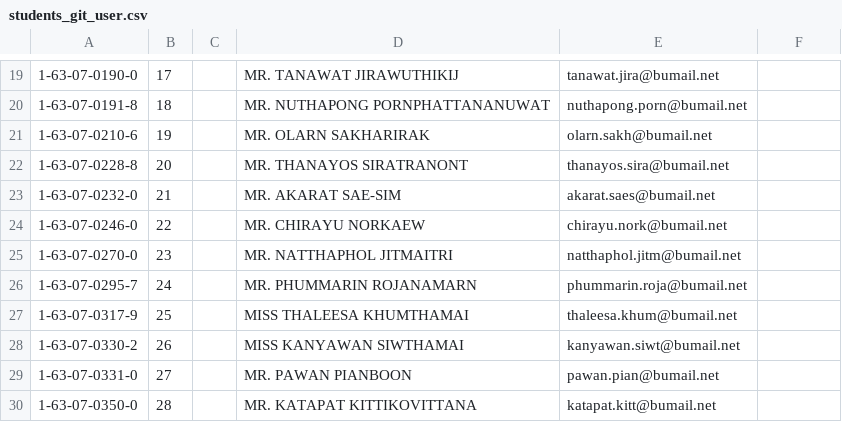
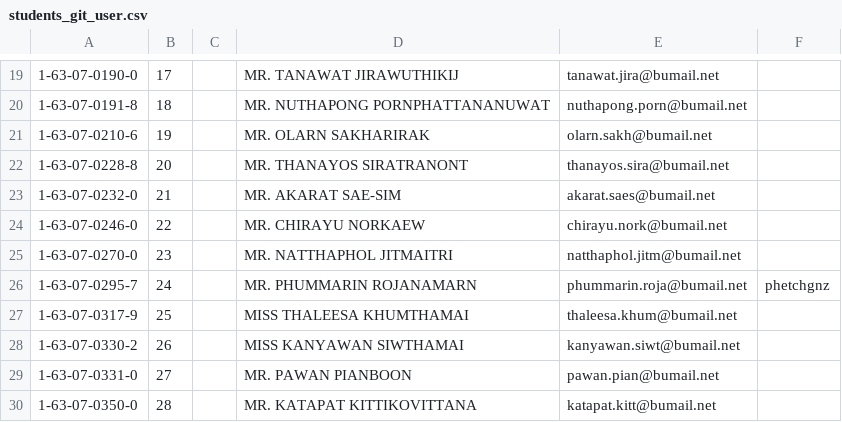
Before and after one commit to digitake/pwa-course-2022, a CSV file: students_git_user.csv, drawn as a sheet; only a part is shown, gaps mark what is left out; the diff names each change by its address in the sheet, - before the commit and + after, or states it on an @@ line.

Commit message:
Add username for 1630702957

```diff
--- a/students_git_user.csv
+++ b/students_git_user.csv
-F26: (empty)
+F26: phetchgnz
```
